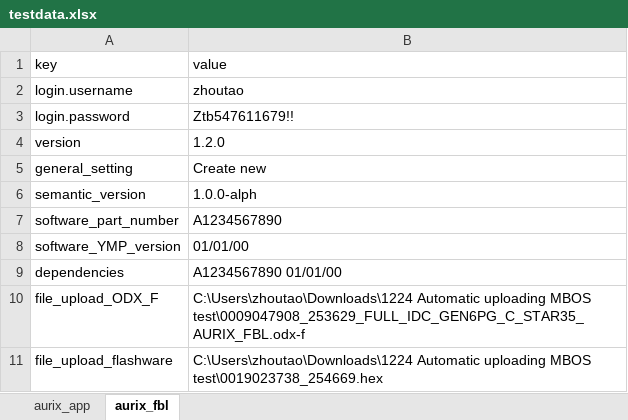
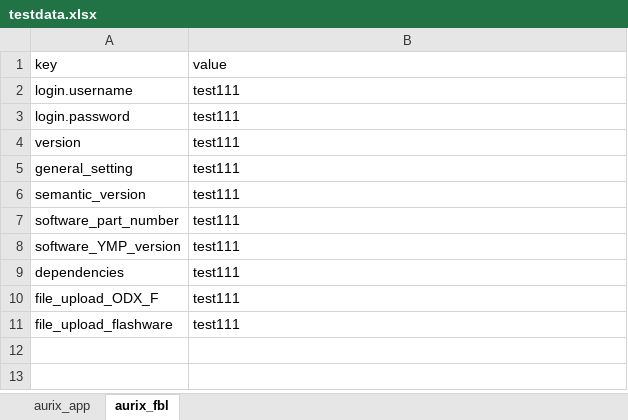
Before and after one commit to Zhouyoyoyo/Robot_Test, an Excel workbook: data/testdata.xlsx, sheet aurix_fbl, drawn as a sheet; values as stored, in another font and other column widths than the file's, no borders; the diff names each change by its address in the sheet, - before the commit and + after, or states it on an @@ line.

Commit message:
Add files via upload

```diff
--- a/data/testdata.xlsx (sheet aurix_fbl)
+++ b/data/testdata.xlsx (sheet aurix_fbl)
-B2 (value): zhoutao
+B2 (value): test111
-B3 (value): Ztb547611679!!
+B3 (value): test111
-B4 (value): 1.2.0
+B4 (value): test111
-B5 (value): Create new
+B5 (value): test111
-B6 (value): 1.0.0-alph
+B6 (value): test111
-B7 (value): A1234567890
+B7 (value): test111
-B8 (value): 01/01/00
+B8 (value): test111
-B9 (value): A1234567890 01/01/00
+B9 (value): test111
-B10 (value): C:\Users\zhoutao\Downloads\1224 Automatic uploading MBOS test\0009047908_253629_FULL_IDC_GEN6PG_C_STAR35_AURIX_FBL.odx-f
+B10 (value): test111
-B11 (value): C:\Users\zhoutao\Downloads\1224 Automatic uploading MBOS test\0019023738_254669.hex
+B11 (value): test111
```
Also changed, not shown: sheet aurix_app.
